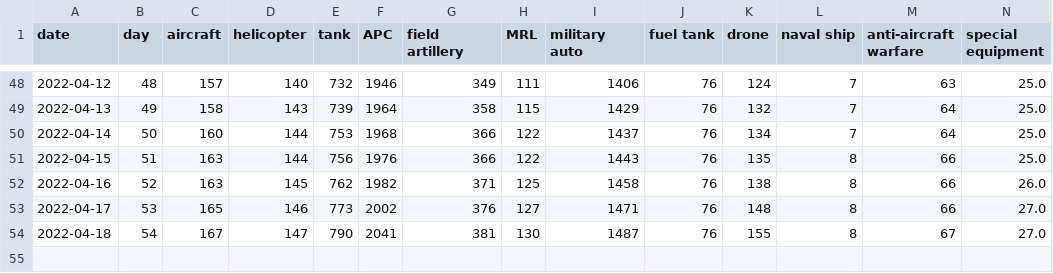
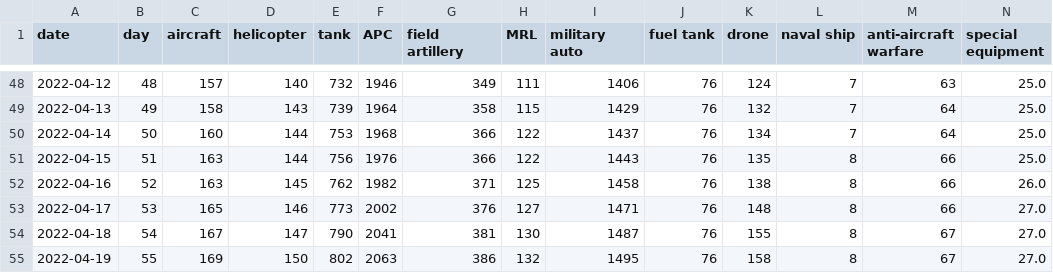
Before and after one commit to taw/open-source-adventures, a CSV file: docs/episode-29/tanks/russia_losses_equipment.csv, drawn as a sheet; only a part is shown, gaps mark what is left out; rows hold the shown columns only; the diff names each change by its address in the sheet, - before the commit and + after, or states it on an @@ line.

```diff
--- a/docs/episode-29/tanks/russia_losses_equipment.csv
+++ b/docs/episode-29/tanks/russia_losses_equipment.csv
+row 55: 2022-04-19 | 55 | 169 | 150 | 802 | 2063 | 386 | 132 | 1495 | 76 | 158 | 8 | 67 | 27.0
```
Also changed, not shown: docs/episode-30/russia_losses_equipment.982e4e03.csv, docs/episode-31/russia_losses_equipment.csv, 44 other files.
